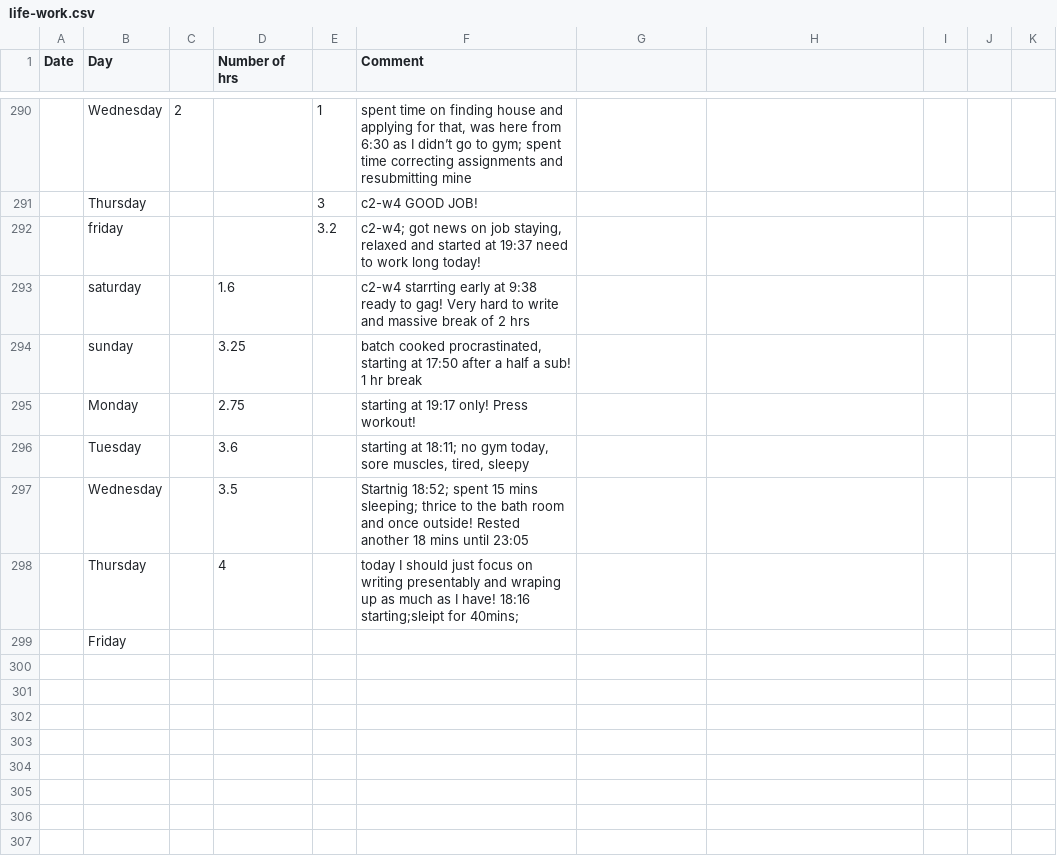
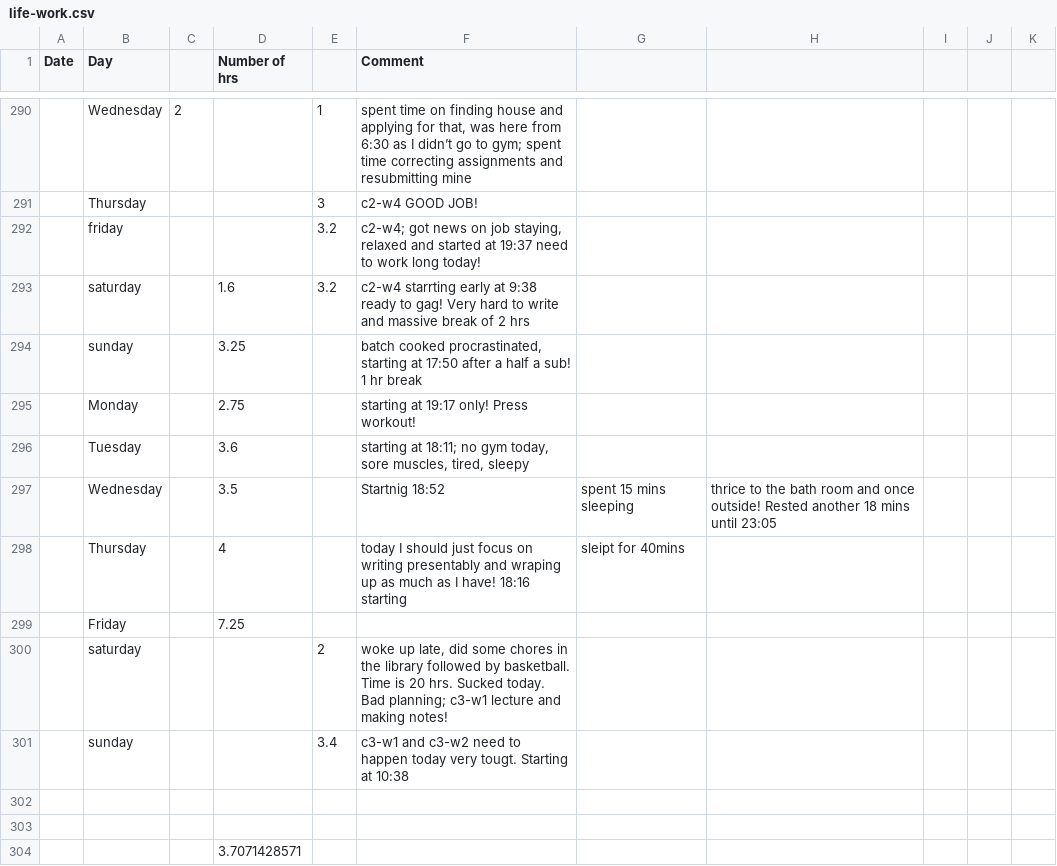
Before and after one commit to agent18/agent18.github.io, a CSV file: _posts/log/life-work.csv, drawn as a sheet; only a part is shown, gaps mark what is left out.

```diff
--- a/_posts/log/life-work.csv
+++ b/_posts/log/life-work.csv
@@ -292,3 +292,3 @@ Date,Day,,Number of hrs,,Comment,,,,,
 ,friday,,,3.2,"c2-w4; got news on job staying, relaxed and started at 19:37 need to work long today!",,,,,
-,saturday,,1.6,,c2-w4 starrting early at 9:38 ready to gag! Very hard to write and massive break of 2 hrs,,,,,
+,saturday,,1.6,3.2,c2-w4 starrting early at 9:38 ready to gag! Very hard to write and massive break of 2 hrs,,,,,
 ,sunday,,3.25,,"batch cooked procrastinated, starting at 17:50 after a half a sub! 1 hr break",,,,,
@@ -296,4 +296,9 @@ Date,Day,,Number of hrs,,Comment,,,,,
 ,Tuesday,,3.6,,"starting at 18:11; no gym today, sore muscles, tired, sleepy",,,,,
-,Wednesday,,3.5,,Startnig 18:52; spent 15 mins sleeping; thrice to the bath room and once outside! Rested another 18 mins until 23:05,,,,,
-,Thursday,,4,,today I should just focus on writing presentably and wraping up as much as I have! 18:16 starting;sleipt for 40mins;,,,,,
-,Friday,,,,,,,,,
+,Wednesday,,3.5,,Startnig 18:52, spent 15 mins sleeping, thrice to the bath room and once outside! Rested another 18 mins until 23:05,,,
+,Thursday,,4,,today I should just focus on writing presentably and wraping up as much as I have! 18:16 starting,sleipt for 40mins,,,,
+,Friday,,7.25,,,,,,,
+,saturday,,,2,"woke up late, did some chores in the library followed by basketball. Time is 20 hrs. Sucked today. Bad planning; c3-w1 lecture and making notes!",,,,,
+,sunday,,,3.4,c3-w1 and c3-w2 need to happen today very tougt. Starting at 10:38,,,,,
+,,,,,,,,,,
+,,,,,,,,,,
+,,,3.7071428571,,,,,,,
```
Also changed, not shown: 4 other files.
